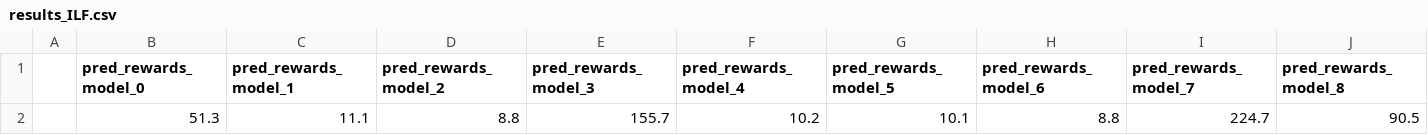
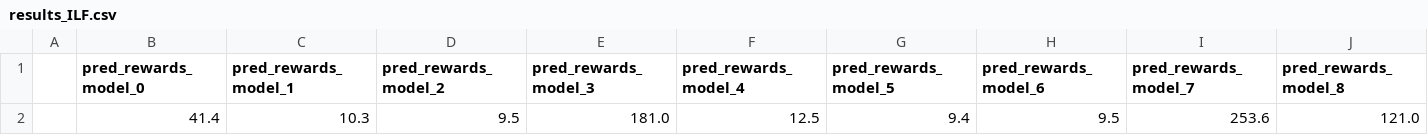
Before and after one commit to Deepakgthomas/benchmarking_rlmut, a CSV file: RLMutation/csv_res/myCartPole-v1/DQN/results_ILF.csv, drawn as a sheet; only a part is shown; removed rows and columns are numbered as before the commit, all else as after; rows hold the shown columns only; the diff names each change by its address in the sheet, - before the commit and + after, or states it on an @@ line.

```diff
--- a/RLMutation/csv_res/myCartPole-v1/DQN/results_ILF.csv
+++ b/RLMutation/csv_res/myCartPole-v1/DQN/results_ILF.csv
-row 2:  | 51.3 | 11.1 | 8.8 | 155.7 | 10.2 | 10.1 | 8.8 | 224.7 | 90.5
+row 2:  | 41.4 | 10.3 | 9.5 | 181.0 | 12.5 | 9.4 | 9.5 | 253.6 | 121.0
```
Also changed, not shown: RLMutation/csv_res/myCartPole-v1/DQN/results_Healthy.csv, RLMutation/csv_res/myCartPole-v1/DQN/results_MSU.csv, 51 other files.
